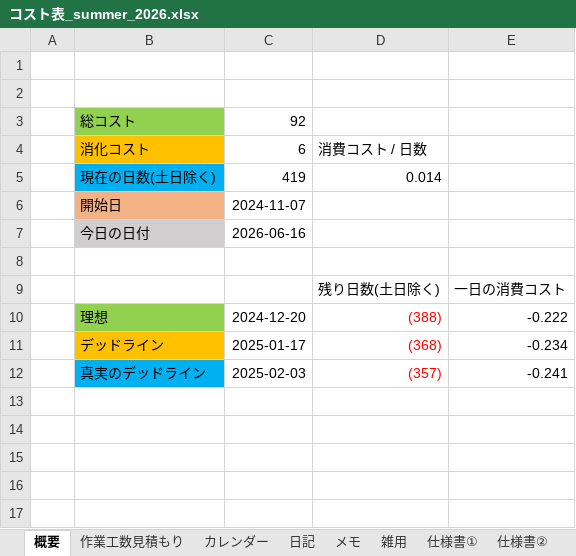
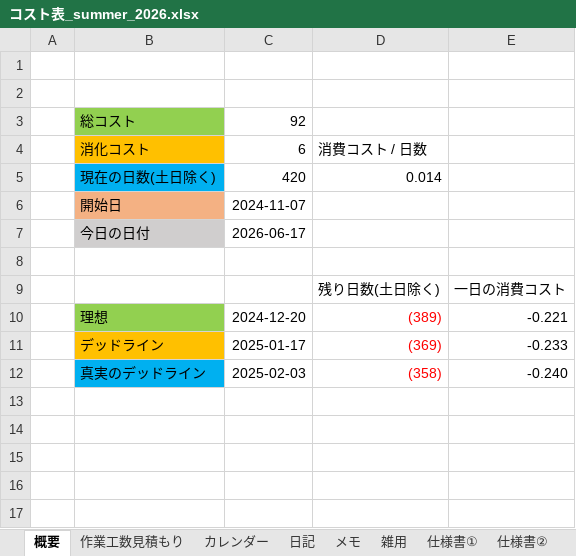
Before and after one commit to hir4rin/2026_summer, an Excel workbook: 進捗/コスト表_summer_2026.xlsx, sheet 概要, drawn as a sheet; only a part is shown; values as stored, in another font and other column widths than the file's, no borders; the diff names each change by its address in the sheet, - before the commit and + after, or states it on an @@ line.

```diff
--- a/進捗/コスト表_summer_2026.xlsx (sheet 概要)
+++ b/進捗/コスト表_summer_2026.xlsx (sheet 概要)
-C5: 419
+C5: 420
-C7: 2026-06-16
+C7: 2026-06-17
-D10: (388)
+D10: (389)
-E10: -0.222
+E10: -0.221
-D11: (368)
+D11: (369)
-E11: -0.234
+E11: -0.233
-D12: (357)
+D12: (358)
-E12: -0.241
+E12: -0.240
```
Also changed, not shown: sheet 日記, 8 other files.
